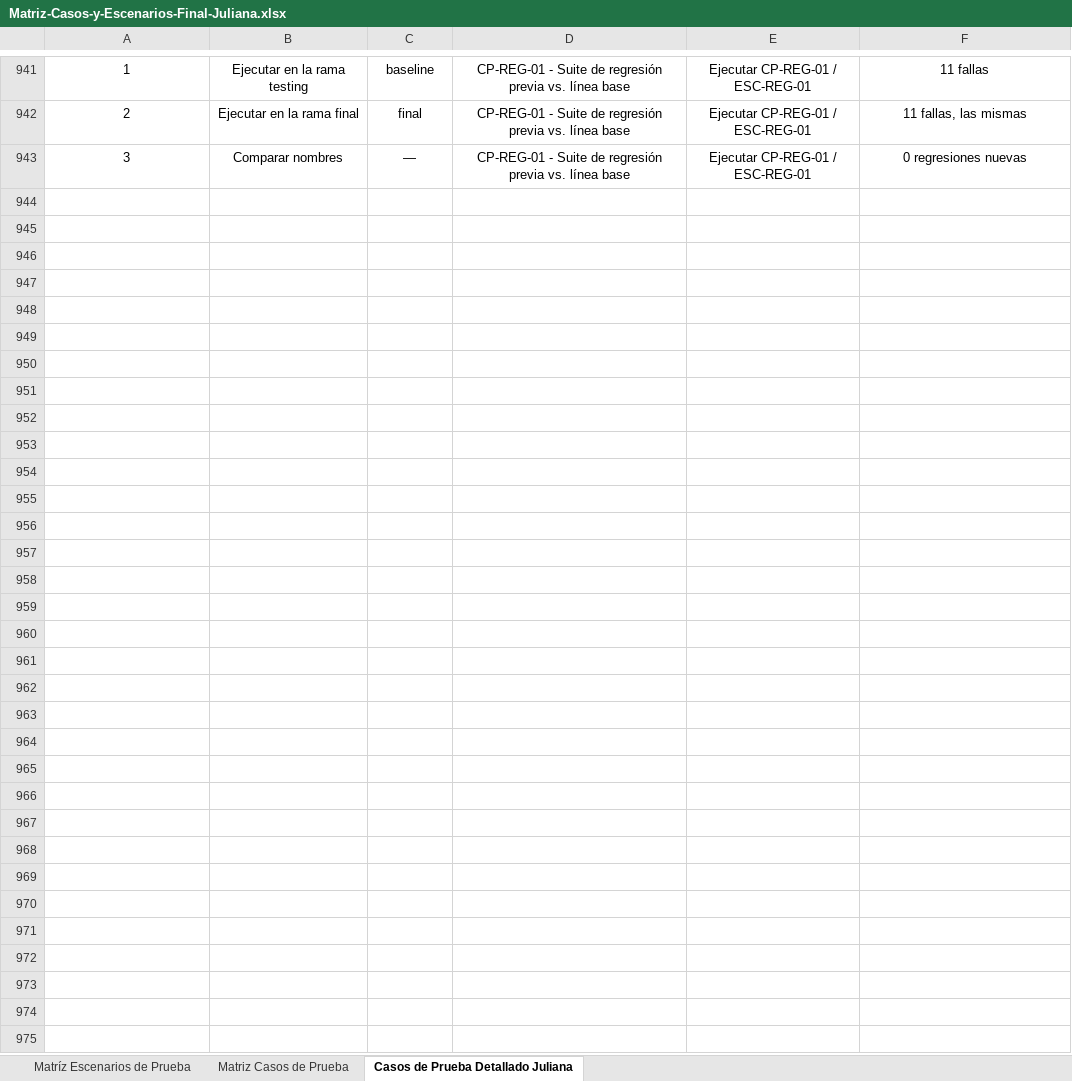
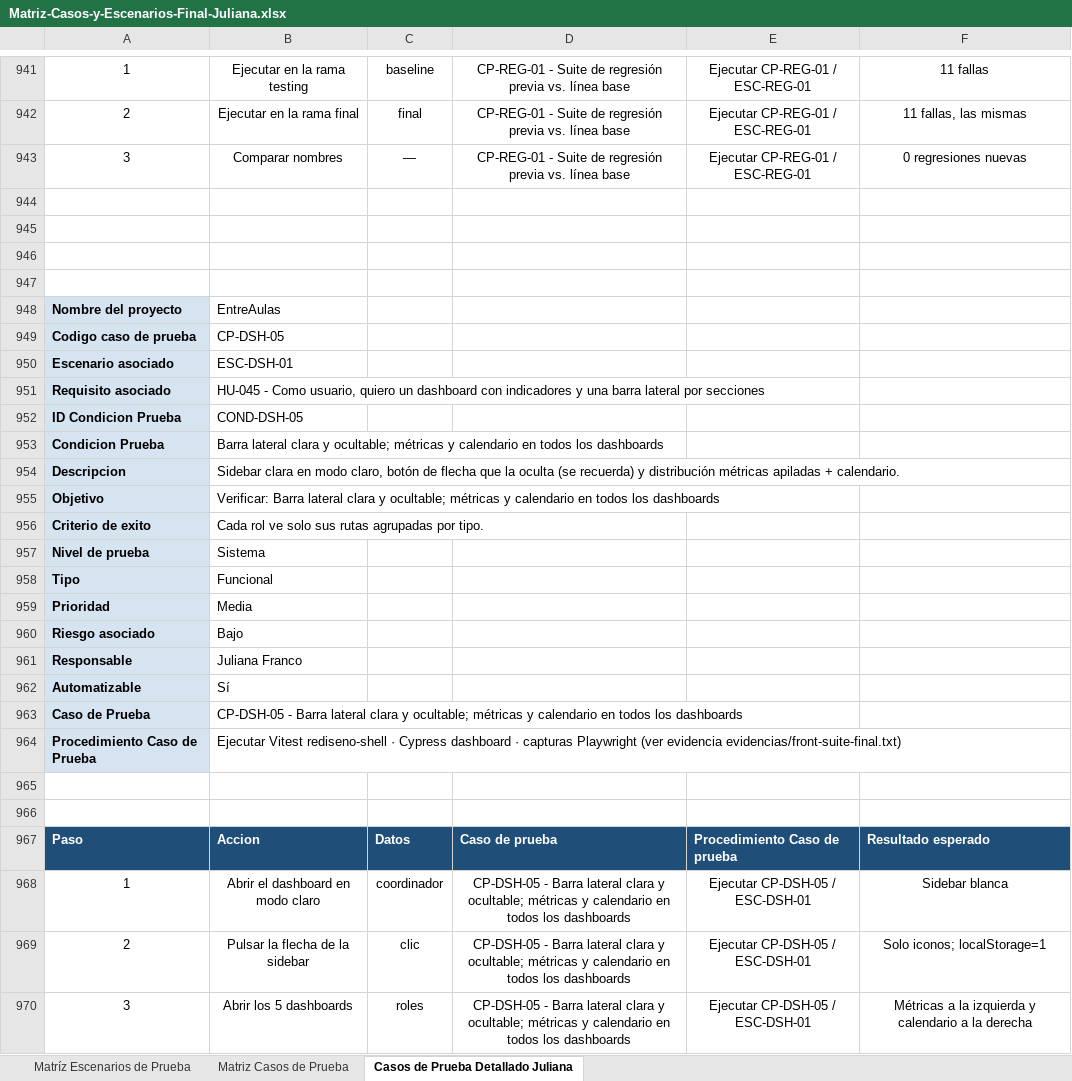
Before and after one commit to samdg441/EntreAulas_Front, an Excel workbook: docs/pruebas/final/Matriz-Casos-y-Escenarios-Final-Juliana.xlsx, sheet Casos de Prueba Detallado Juliana, drawn as a sheet; only a part is shown, gaps mark what is left out; values as stored, in another font and other column widths than the file's, no borders; the diff names each change by its address in the sheet, - before the commit and + after, or states it on an @@ line.

Commit message:
docs(informe): actualizar el PDF y la matriz con los ajustes finales de interfaz (774 pruebas, 36 casos)

```diff
--- a/docs/pruebas/final/Matriz-Casos-y-Escenarios-Final-Juliana.xlsx (sheet Casos de Prueba Detallado Juliana)
+++ b/docs/pruebas/final/Matriz-Casos-y-Escenarios-Final-Juliana.xlsx (sheet Casos de Prueba Detallado Juliana)
+row 944: (empty)
+row 945: (empty)
+row 946: (empty)
+row 947: (empty)
+row 948: Nombre del proyecto | EntreAulas
+row 949: Codigo caso de prueba | CP-DSH-05
+row 950: Escenario asociado | ESC-DSH-01
+row 951: Requisito asociado | HU-045 - Como usuario, quiero un dashboard con indicadores y una barra lateral por secciones
+row 952: ID Condicion Prueba | COND-DSH-05
+row 953: Condicion Prueba | Barra lateral clara y ocultable; métricas y calendario en todos los dashboards
+row 954: Descripcion | Sidebar clara en modo claro, botón de flecha que la oculta (se recuerda) y distribución métricas apiladas + calendario.
+row 955: Objetivo | Verificar: Barra lateral clara y ocultable; métricas y calendario en todos los dashboards
+row 956: Criterio de exito | Cada rol ve solo sus rutas agrupadas por tipo.
+row 957: Nivel de prueba | Sistema
+row 958: Tipo | Funcional
+row 959: Prioridad | Media
+row 960: Riesgo asociado | Bajo
+row 961: Responsable | Juliana Franco
+row 962: Automatizable | Sí
+row 963: Caso de Prueba | CP-DSH-05 - Barra lateral clara y ocultable; métricas y calendario en todos los dashboards
+row 964: Procedimiento Caso de Prueba | Ejecutar Vitest rediseno-shell · Cypress dashboard · capturas Playwright (ver evidencia evidencias/front-suite-final.txt)
+row 965: (empty)
+row 966: (empty)
+row 967: Paso | Accion | Datos | Caso de prueba | Procedimiento Caso de prueba | Resultado esperado
+row 968: 1 | Abrir el dashboard en modo claro | coordinador | CP-DSH-05 - Barra lateral clara y ocultable; métricas y calendario en todos los dashboards | Ejecutar CP-DSH-05 / ESC-DSH-01 | Sidebar blanca
+row 969: 2 | Pulsar la flecha de la sidebar | clic | CP-DSH-05 - Barra lateral clara y ocultable; métricas y calendario en todos los dashboards | Ejecutar CP-DSH-05 / ESC-DSH-01 | Solo iconos; localStorage=1
+row 970: 3 | Abrir los 5 dashboards | roles | CP-DSH-05 - Barra lateral clara y ocultable; métricas y calendario en todos los dashboards | Ejecutar CP-DSH-05 / ESC-DSH-01 | Métricas a la izquierda y calendario a la derecha
```
Also changed, not shown: sheet Matriz Casos de Prueba, docs/pruebas/final/RTM-EntreAulas-Final.xlsx, 9 other files.
